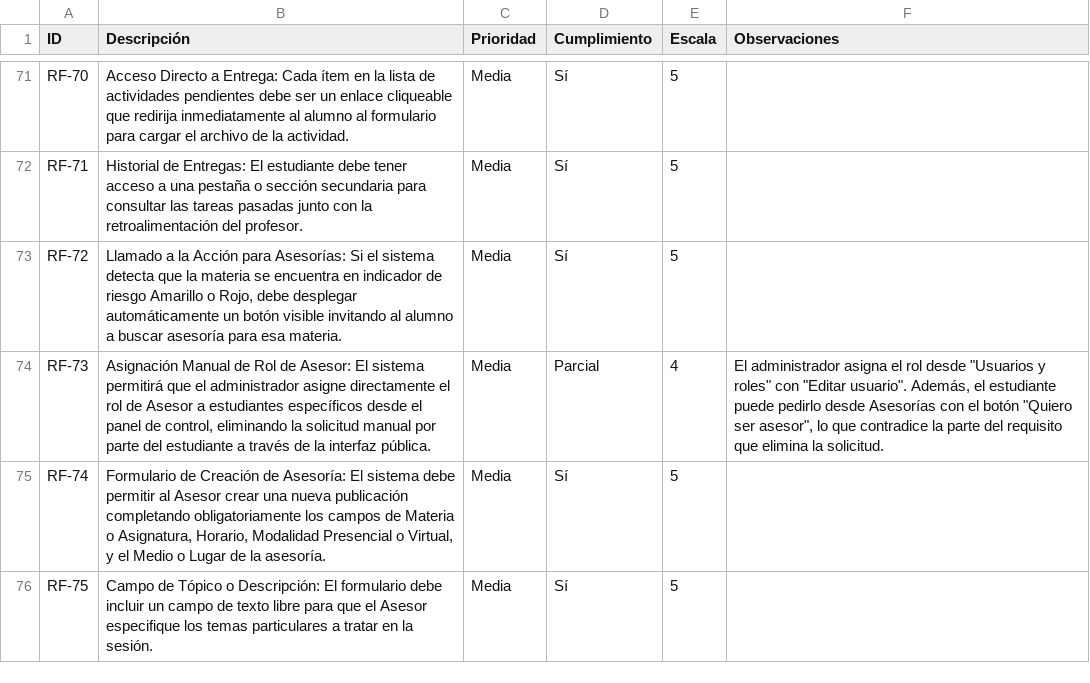
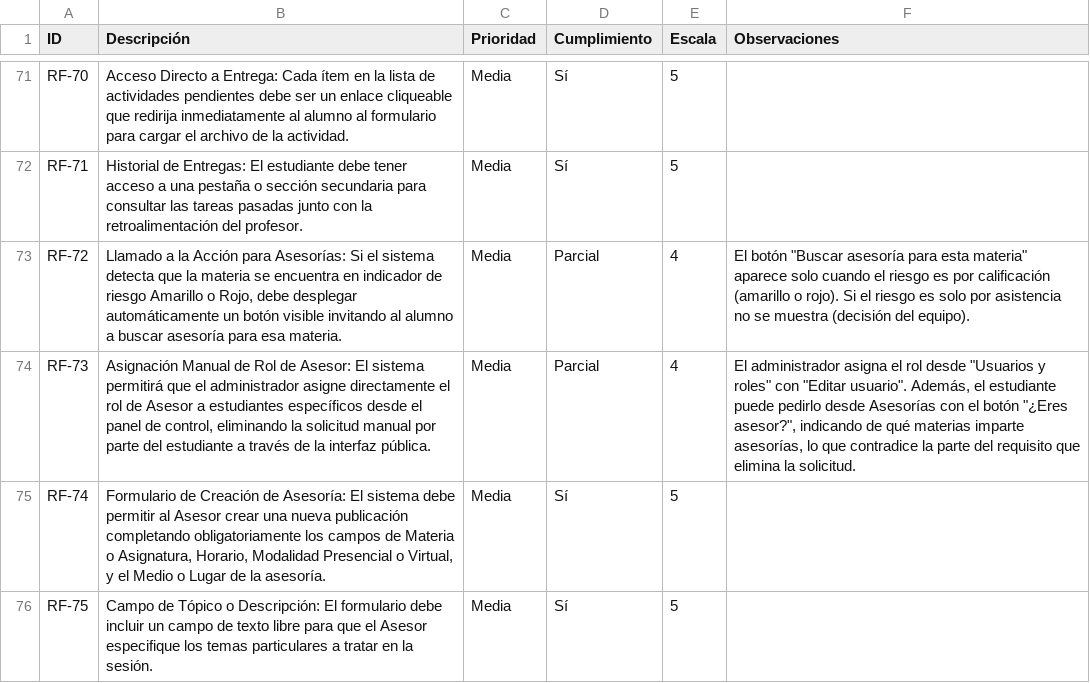
Before and after one commit to Huitrado/SEPA, a CSV file: docs/evaluacion-requerimientos.csv, drawn as a sheet; only a part is shown, gaps mark what is left out.

```diff
--- a/docs/evaluacion-requerimientos.csv
+++ b/docs/evaluacion-requerimientos.csv
@@ -72,4 +72,4 @@ RF-70;Acceso Directo a Entrega: Cada ítem en la lista de actividades pendientes
 RF-71;Historial de Entregas: El estudiante debe tener acceso a una pestaña o sección secundaria para consultar las tareas pasadas junto con la retroalimentación del profesor.;Media;Sí;5;
-RF-72;Llamado a la Acción para Asesorías: Si el sistema detecta que la materia se encuentra en indicador de riesgo Amarillo o Rojo, debe desplegar automáticamente un botón visible invitando al alumno a buscar asesoría para esa materia.;Media;Sí;5;
-RF-73;Asignación Manual de Rol de Asesor: El sistema permitirá que el administrador asigne directamente el rol de Asesor a estudiantes específicos desde el panel de control, eliminando la solicitud manual por parte del estudiante a través de la interfaz pública.;Media;Parcial;4;"El administrador asigna el rol desde ""Usuarios y roles"" con ""Editar usuario"". Además, el estudiante puede pedirlo desde Asesorías con el botón ""Quiero ser asesor"", lo que contradice la parte del requisito que elimina la solicitud."
+RF-72;Llamado a la Acción para Asesorías: Si el sistema detecta que la materia se encuentra en indicador de riesgo Amarillo o Rojo, debe desplegar automáticamente un botón visible invitando al alumno a buscar asesoría para esa materia.;Media;Parcial;4;"El botón ""Buscar asesoría para esta materia"" aparece solo cuando el riesgo es por calificación (amarillo o rojo). Si el riesgo es solo por asistencia no se muestra (decisión del equipo)."
+RF-73;Asignación Manual de Rol de Asesor: El sistema permitirá que el administrador asigne directamente el rol de Asesor a estudiantes específicos desde el panel de control, eliminando la solicitud manual por parte del estudiante a través de la interfaz pública.;Media;Parcial;4;"El administrador asigna el rol desde ""Usuarios y roles"" con ""Editar usuario"". Además, el estudiante puede pedirlo desde Asesorías con el botón ""¿Eres asesor?"", indicando de qué materias imparte asesorías, lo que contradice la parte del requisito que elimina la solicitud."
 RF-74;Formulario de Creación de Asesoría: El sistema debe permitir al Asesor crear una nueva publicación completando obligatoriamente los campos de Materia o Asignatura, Horario, Modalidad Presencial o Virtual, y el Medio o Lugar de la asesoría.;Media;Sí;5;
```
Also changed, not shown: docs/estructura-base-de-datos.csv, 15 other files.
